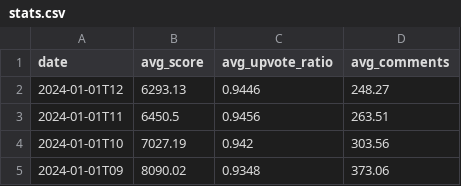
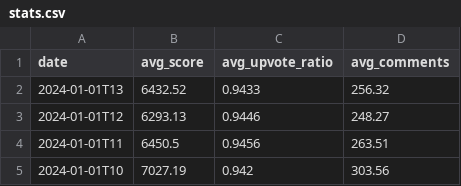
Before and after one commit to DataGrazr/RedditPosts, a CSV file: data/stats.csv, drawn as a sheet; only a part is shown; the shorter side is filled out with more unchanged rows; the diff names each change by its address in the sheet, - before the commit and + after, or states it on an @@ line.

Commit message:
data: Updates for 2024-01-01T13

```diff
--- a/data/stats.csv
+++ b/data/stats.csv
+row 2: 2024-01-01T13 | 6432.52 | 0.9433 | 256.32
```
Also changed, not shown: 16 other files.
